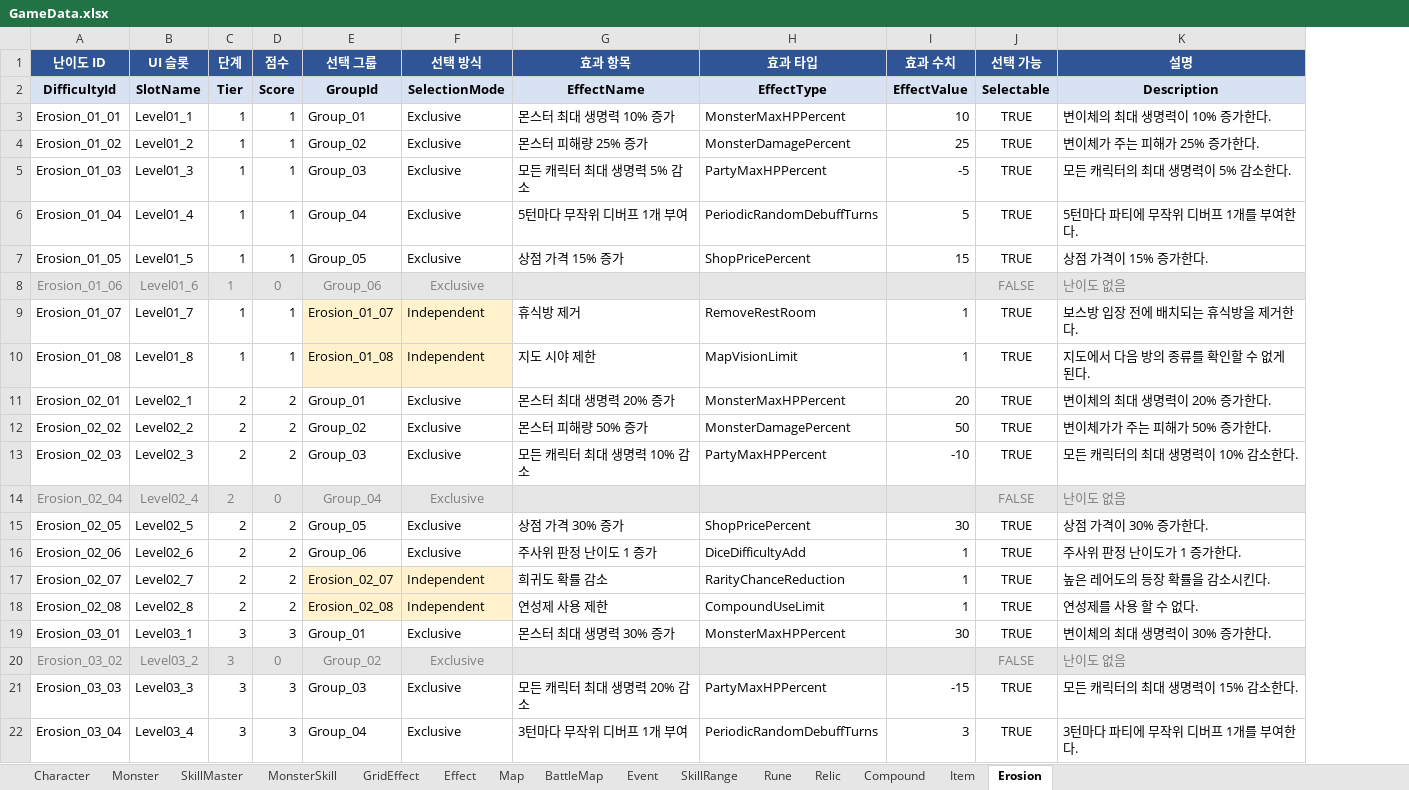
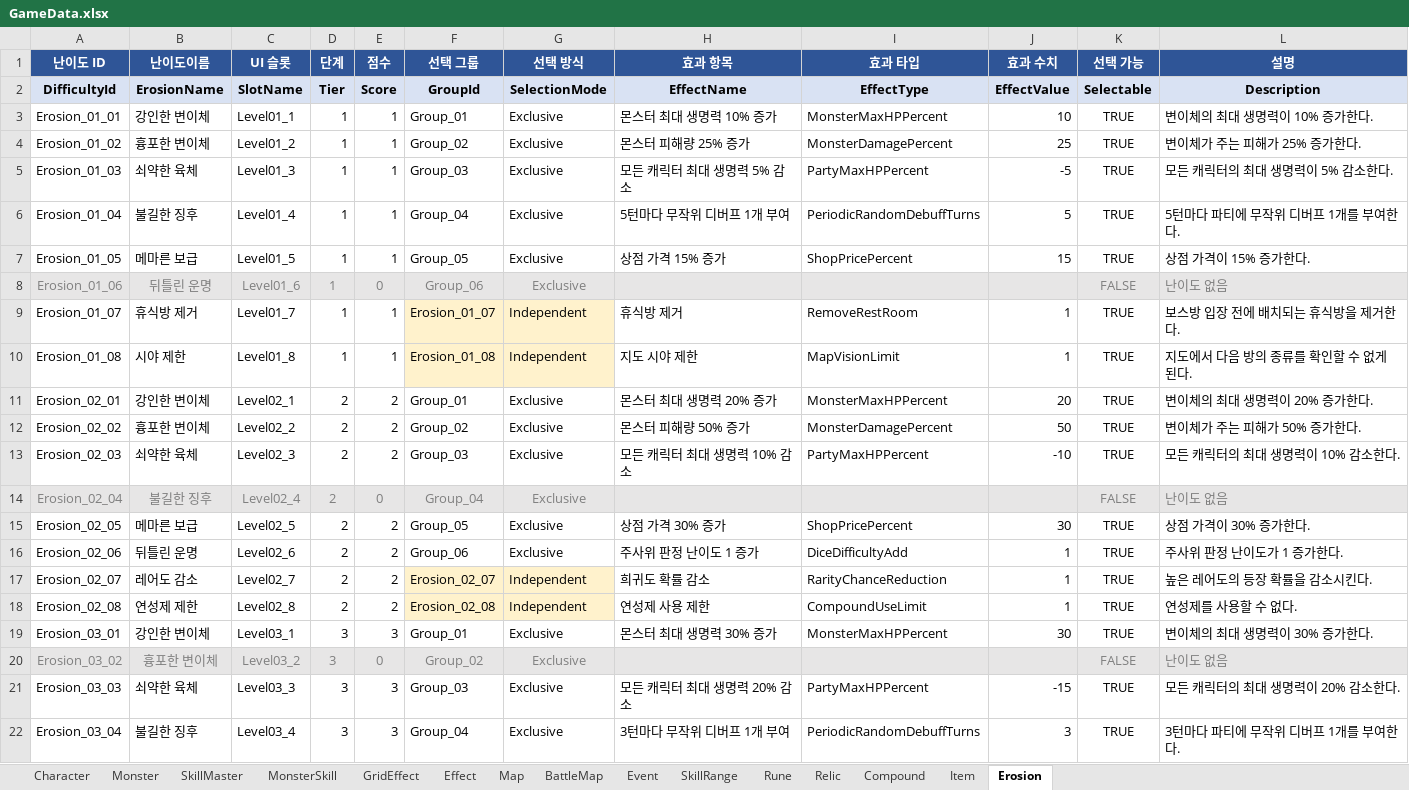
Before and after one commit to BIRANG22/RELIC, an Excel workbook: Assets/ExcelSource/GameData.xlsx, sheet Erosion, drawn as a sheet; only a part is shown; values as stored, in another font and other column widths than the file's, no borders; addresses are those after the commit; the diff names each change by its address in the sheet, - before the commit and + after, or states it on an @@ line.

```diff
--- a/Assets/ExcelSource/GameData.xlsx (sheet Erosion)
+++ b/Assets/ExcelSource/GameData.xlsx (sheet Erosion)
+column B (난이도이름), rows 2-22: ErosionName | 강인한 변이체 | 흉포한 변이체 | 쇠약한 육체 | 불길한 징후 | 메마른 보급 | 뒤틀린 운명 | 휴식방 제거 | 시야 제한 | 강인한 변이체 | 흉포한 변이체 | 쇠약한 육체 | 불길한 징후 | 메마른 보급 | 뒤틀린 운명 | 레어도 감소 | 연성제 제한 | 강인한 변이체 | 흉포한 변이체 | 쇠약한 육체 | 불길한 징후
-L12 (설명): 변이체가가 주는 피해가 50% 증가한다.
+L12 (설명): 변이체가 주는 피해가 50% 증가한다.
-L18 (설명): 연성제를 사용 할 수 없다.
+L18 (설명): 연성제를 사용할 수 없다.
-L21 (설명): 모든 캐릭터의 최대 생명력이 15% 감소한다.
+L21 (설명): 모든 캐릭터의 최대 생명력이 20% 감소한다.
```
Also changed, not shown: 15 other files.
